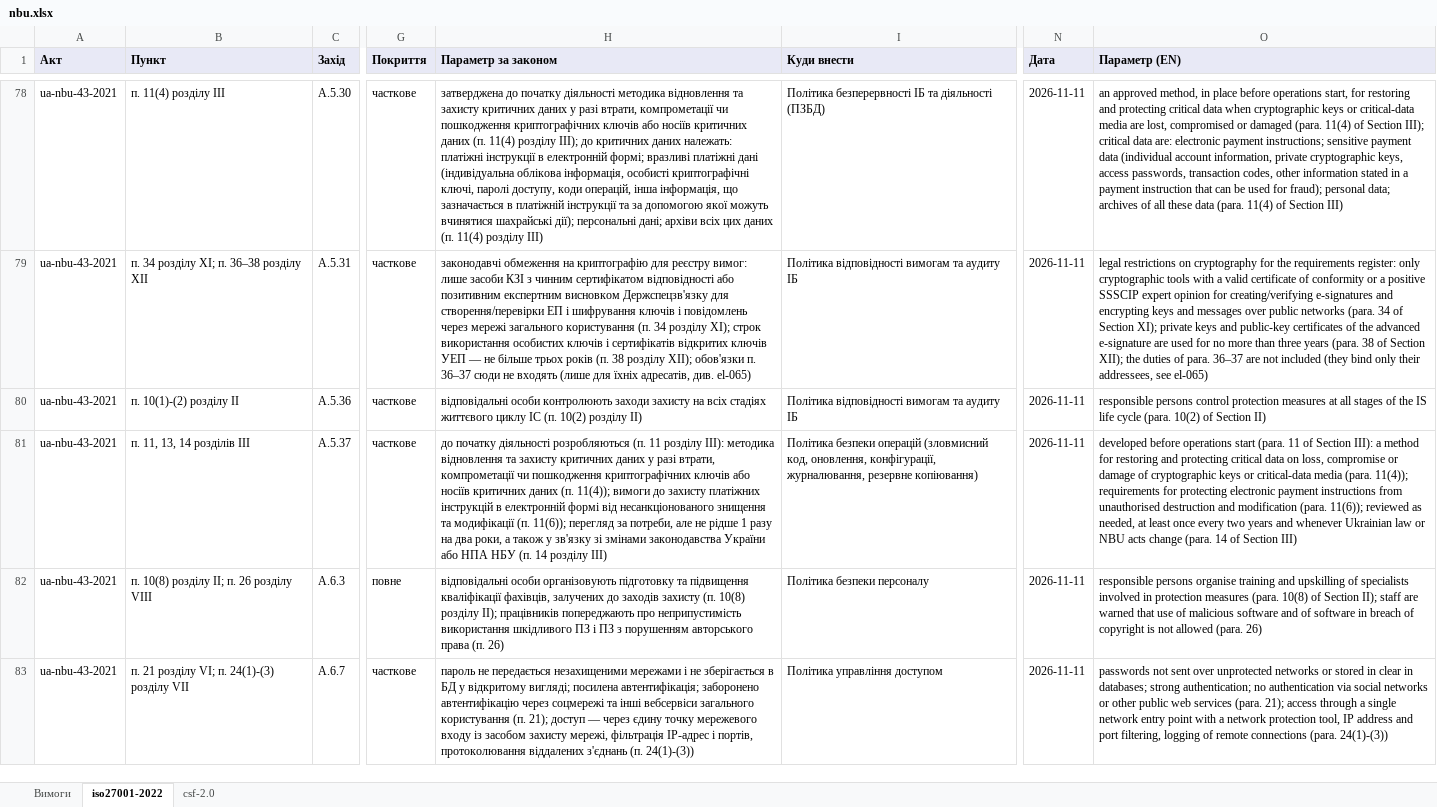
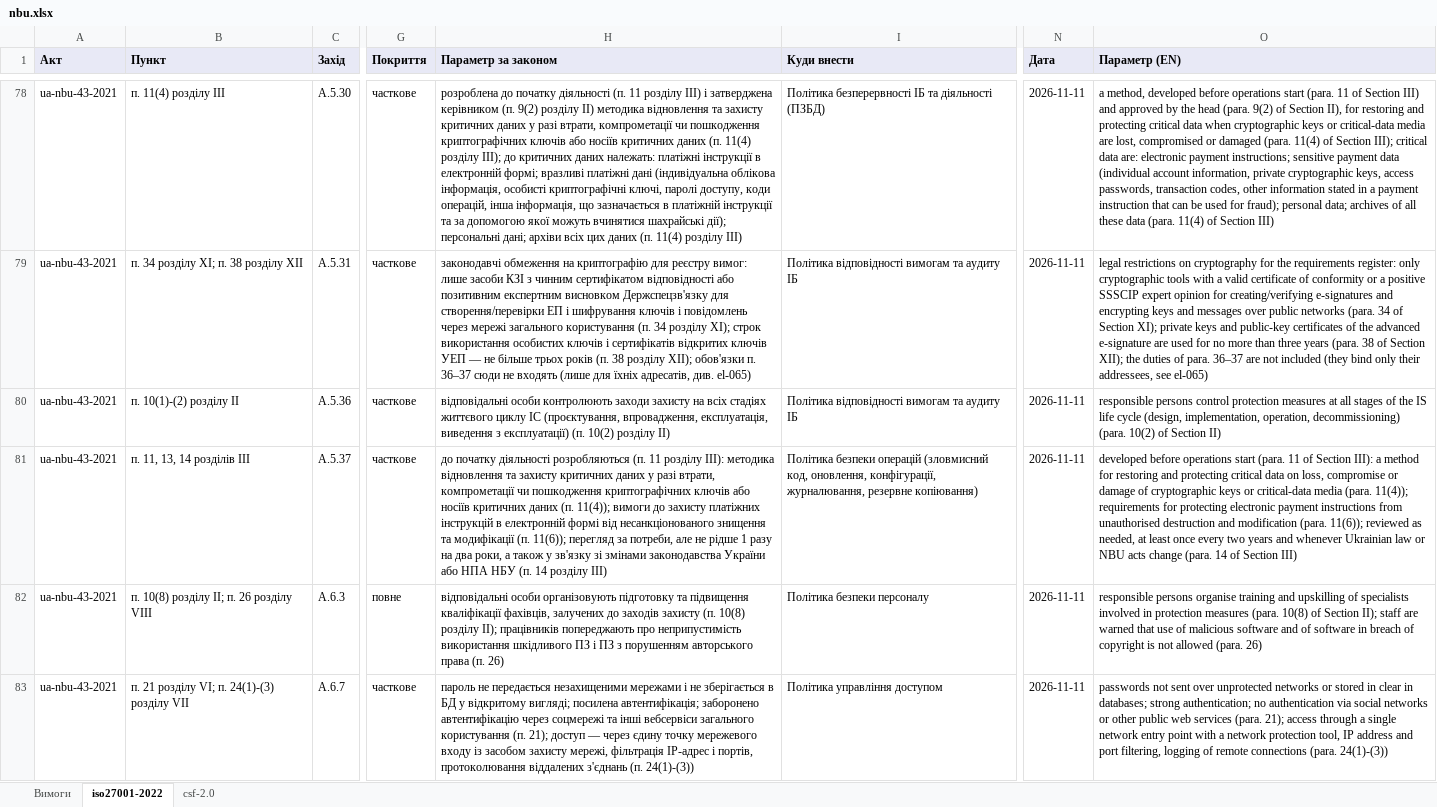
Before and after one commit to Ivan-Gokin/grc-foundation-ua, an Excel workbook: mappings/nbu.xlsx, sheet iso27001-2022, drawn as a sheet; only a part is shown, gaps mark what is left out; values as stored, in another font and other column widths than the file's, no borders; the diff covers the shown part only; the diff names each change by its address in the sheet, - before the commit and + after, or states it on an @@ line.

```diff
--- a/mappings/nbu.xlsx (sheet iso27001-2022)
+++ b/mappings/nbu.xlsx (sheet iso27001-2022)
-H78 (Параметр за законом): затверджена до початку діяльності методика відновлення…
+H78 (Параметр за законом): розроблена до початку діяльності (п. 11 розділу III) і затверджена керівником (п. 9(2) розділу II) методика відновлення…
-O78 (Параметр (EN)): an approved method, in place before operations start, for restoring…
+O78 (Параметр (EN)): a method, developed before operations start (para. 11 of Section III) and approved by the head (para. 9(2) of Section II), for restoring…
-B79 (Пункт): п. 34 розділу XI; п. 36–38 розділу XII
+B79 (Пункт): п. 34 розділу XI; п. 38 розділу XII
-H80 (Параметр за законом): …циклу ІС (п. 10(2)…
+H80 (Параметр за законом): …циклу ІС (проєктування, впровадження, експлуатація, виведення з експлуатації) (п. 10(2)…
-O80 (Параметр (EN)): …life cycle (para. 10(2)…
+O80 (Параметр (EN)): …life cycle (design, implementation, operation, decommissioning) (para. 10(2)…
```
Also changed, not shown: 2 added rows and 41 edited cells elsewhere in this sheet, sheet csf-2.0, sheet Вимоги, mappings/cmu-373-736.xlsx, mappings/law-80-94-vr.xlsx, 1 other file.
